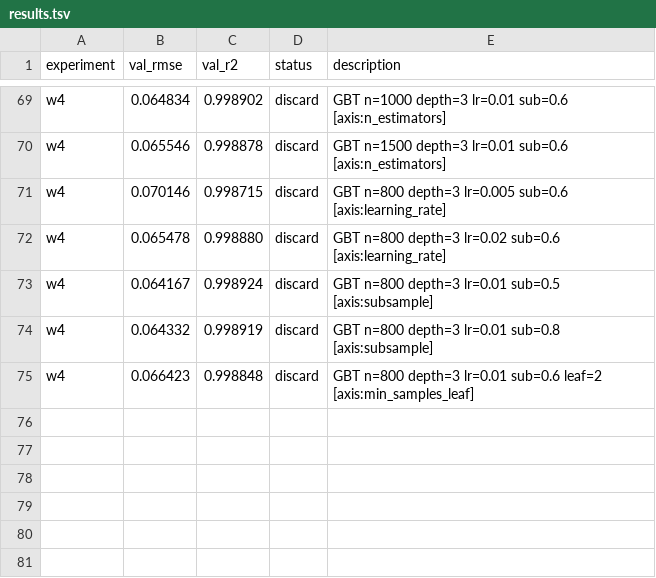
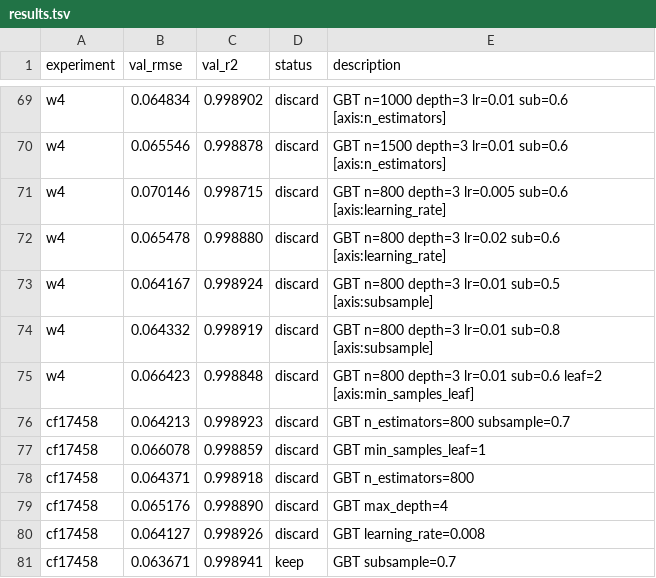
Before and after one commit to lek2684/grocery-price-prediction, a TSV file: results.tsv, drawn as a sheet; only a part is shown, gaps mark what is left out; the diff names each change by its address in the sheet, - before the commit and + after, or states it on an @@ line.

Commit message:
Week 4: Claude Code agent loop, new best RMSE 0.063671

```diff
--- a/results.tsv
+++ b/results.tsv
+row 76: cf17458 | 0.064213 | 0.998923 | discard | GBT n_estimators=800 subsample=0.7
+row 77: cf17458 | 0.066078 | 0.998859 | discard | GBT min_samples_leaf=1
+row 78: cf17458 | 0.064371 | 0.998918 | discard | GBT n_estimators=800
+row 79: cf17458 | 0.065176 | 0.998890 | discard | GBT max_depth=4
+row 80: cf17458 | 0.064127 | 0.998926 | discard | GBT learning_rate=0.008
+row 81: cf17458 | 0.063671 | 0.998941 | keep | GBT subsample=0.7
```
Also changed, not shown: week3_clean/results.tsv, 2 other files.
